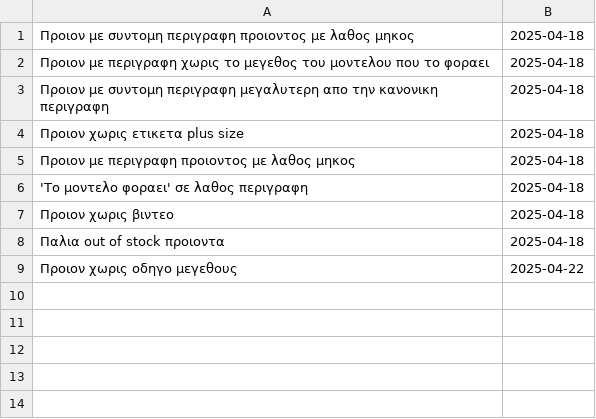
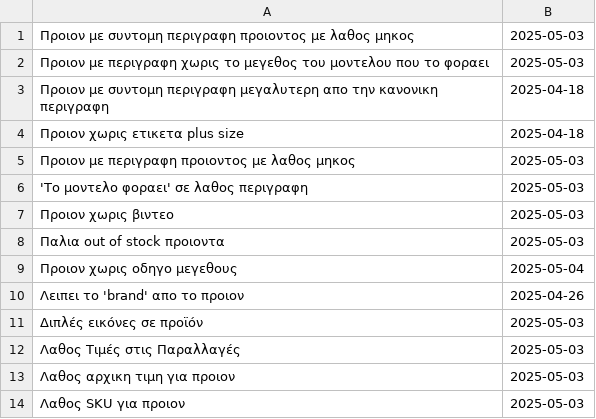
Before and after one commit to athkalia/foryoufashion, a CSV file: email_throttle_cache.csv, drawn as a sheet.

```diff
--- a/email_throttle_cache.csv
+++ b/email_throttle_cache.csv
@@ -1,9 +1,14 @@
-Προιον με συντομη περιγραφη προιοντος με λαθος μηκος,2025-04-18
-Προιον με περιγραφη χωρις το μεγεθος του μοντελου που το φοραει,2025-04-18
+Προιον με συντομη περιγραφη προιοντος με λαθος μηκος,2025-05-03
+Προιον με περιγραφη χωρις το μεγεθος του μοντελου που το φοραει,2025-05-03
 Προιον με συντομη περιγραφη μεγαλυτερη απο την κανονικη περιγραφη,2025-04-18
 Προιον χωρις ετικετα plus size,2025-04-18
-Προιον με περιγραφη προιοντος με λαθος μηκος,2025-04-18
-'Το μοντελο φοραει' σε λαθος περιγραφη,2025-04-18
-Προιον χωρις βιντεο,2025-04-18
-Παλια out of stock προιοντα,2025-04-18
-Προιον χωρις οδηγο μεγεθους,2025-04-22
+Προιον με περιγραφη προιοντος με λαθος μηκος,2025-05-03
+'Το μοντελο φοραει' σε λαθος περιγραφη,2025-05-03
+Προιον χωρις βιντεο,2025-05-03
+Παλια out of stock προιοντα,2025-05-03
+Προιον χωρις οδηγο μεγεθους,2025-05-04
+Λειπει το 'brand' απο το προιον,2025-04-26
+Διπλές εικόνες σε προϊόν,2025-05-03
+Λαθος Τιμές στις Παραλλαγές,2025-05-03
+Λαθος αρχικη τιμη για προιον,2025-05-03
+Λαθος SKU για προιον,2025-05-03
```
Also changed, not shown: 4 other files.
